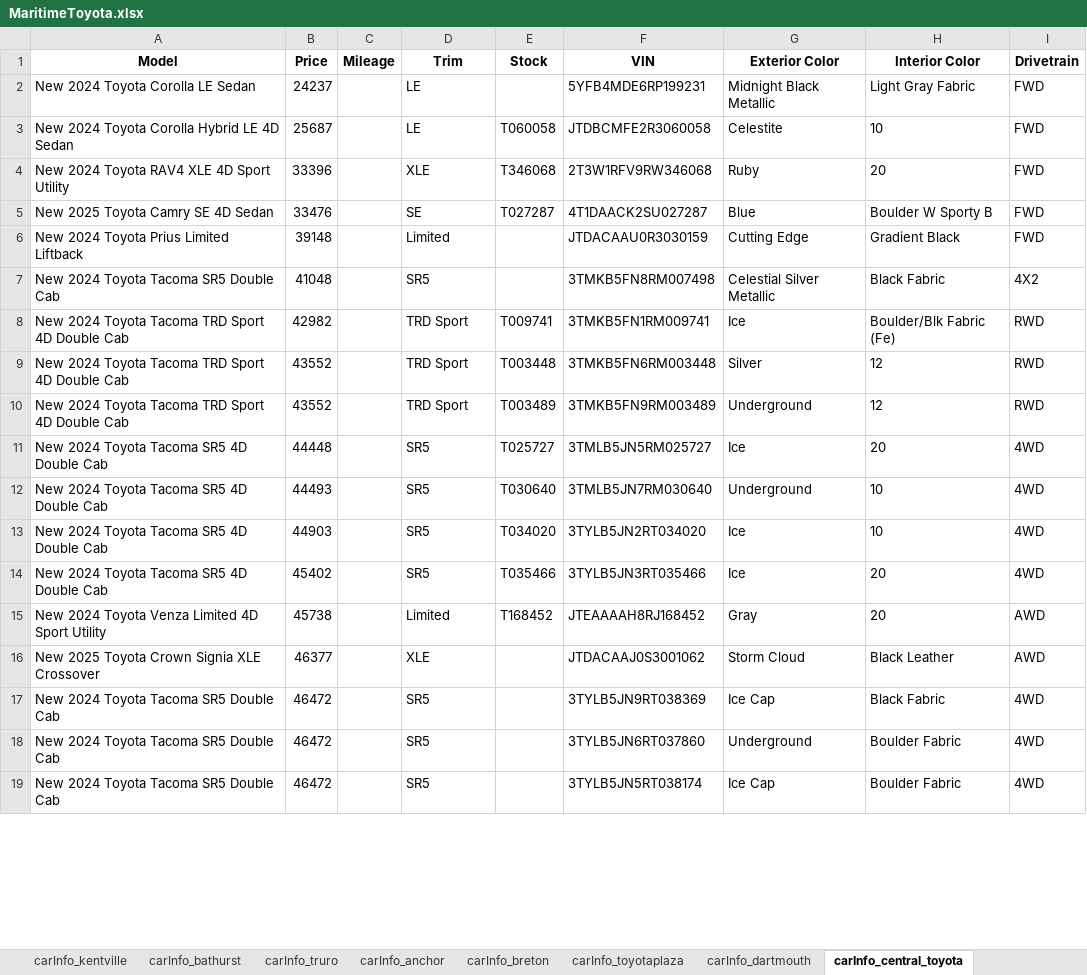
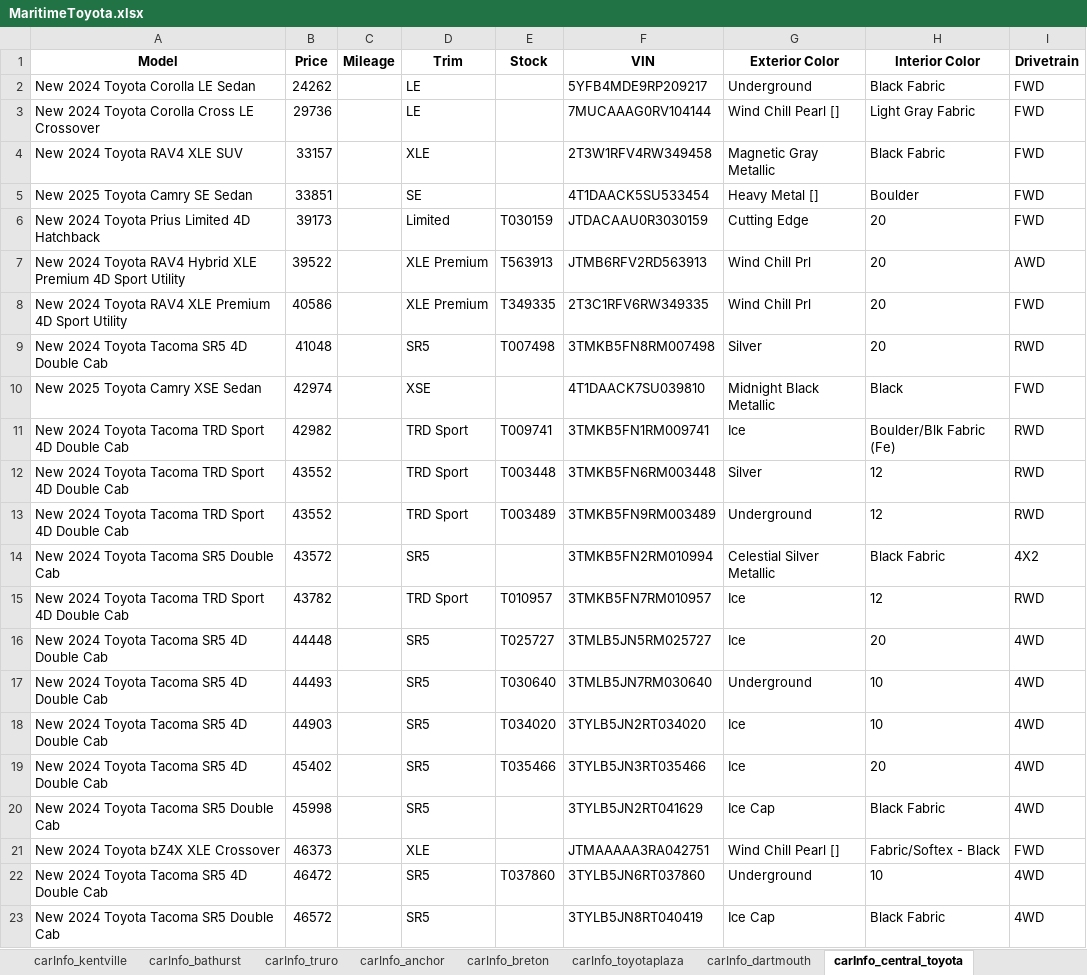
Before and after one commit to gitony0101/X4DS, an Excel workbook: Projects/scrapping_py/MaritimeToyota.xlsx, sheet carInfo_central_toyota, drawn as a sheet; only a part is shown; values as stored, in another font and other column widths than the file's, no borders; removed rows and columns are numbered as before the commit, all else as after; the diff covers the shown part only; the diff names each change by its address in the sheet, - before the commit and + after, or states it on an @@ line.

```diff
--- a/Projects/scrapping_py/MaritimeToyota.xlsx (sheet carInfo_central_toyota)
+++ b/Projects/scrapping_py/MaritimeToyota.xlsx (sheet carInfo_central_toyota)
-B2 (Price): 24237
+B2 (Price): 24262
-F2 (VIN): 5YFB4MDE6RP199231
+F2 (VIN): 5YFB4MDE9RP209217
-G2 (Exterior Color): Midnight Black Metallic
+G2 (Exterior Color): Underground
-H2 (Interior Color): Light Gray Fabric
+H2 (Interior Color): Black Fabric
-row 3: New 2024 Toyota Corolla Hybrid LE 4D Sedan | 25687 |  | LE | T060058 | JTDBCMFE2R3060058 | Celestite | 10 | FWD
-row 4: New 2024 Toyota RAV4 XLE 4D Sport Utility | 33396 |  | XLE | T346068 | 2T3W1RFV9RW346068 | Ruby | 20 | FWD
-row 5: New 2025 Toyota Camry SE 4D Sedan | 33476 |  | SE | T027287 | 4T1DAACK2SU027287 | Blue | Boulder W Sporty B | FWD
+row 3: New 2024 Toyota Corolla Cross LE Crossover | 29736 |  | LE |  | 7MUCAAAG0RV104144 | Wind Chill Pearl [] | Light Gray Fabric | FWD
+row 4: New 2024 Toyota RAV4 XLE SUV | 33157 |  | XLE |  | 2T3W1RFV4RW349458 | Magnetic Gray Metallic | Black Fabric | FWD
+row 5: New 2025 Toyota Camry SE Sedan | 33851 |  | SE |  | 4T1DAACK5SU533454 | Heavy Metal [] | Boulder | FWD
-A6 (Model): New 2024 Toyota Prius Limited Liftback
+A6 (Model): New 2024 Toyota Prius Limited 4D Hatchback
-B6 (Price): 39148
+B6 (Price): 39173
-E6 (Stock): (empty)
+E6 (Stock): T030159
-H6 (Interior Color): Gradient Black
+H6 (Interior Color): 20
-row 7: New 2024 Toyota Tacoma SR5 Double Cab | 41048 |  | SR5 |  | 3TMKB5FN8RM007498 | Celestial Silver Metallic | Black Fabric | 4X2
+row 7: New 2024 Toyota RAV4 Hybrid XLE Premium 4D Sport Utility | 39522 |  | XLE Premium | T563913 | JTMB6RFV2RD563913 | Wind Chill Prl | 20 | AWD
+row 8: New 2024 Toyota RAV4 XLE Premium 4D Sport Utility | 40586 |  | XLE Premium | T349335 | 2T3C1RFV6RW349335 | Wind Chill Prl | 20 | FWD
+row 9: New 2024 Toyota Tacoma SR5 4D Double Cab | 41048 |  | SR5 | T007498 | 3TMKB5FN8RM007498 | Silver | 20 | RWD
+row 10: New 2025 Toyota Camry XSE Sedan | 42974 |  | XSE |  | 4T1DAACK7SU039810 | Midnight Black Metallic | Black | FWD
+row 14: New 2024 Toyota Tacoma SR5 Double Cab | 43572 |  | SR5 |  | 3TMKB5FN2RM010994 | Celestial Silver Metallic | Black Fabric | 4X2
+row 15: New 2024 Toyota Tacoma TRD Sport 4D Double Cab | 43782 |  | TRD Sport | T010957 | 3TMKB5FN7RM010957 | Ice | 12 | RWD
-row 15: New 2024 Toyota Venza Limited 4D Sport Utility | 45738 |  | Limited | T168452 | JTEAAAAH8RJ168452 | Gray | 20 | AWD
-row 16: New 2025 Toyota Crown Signia XLE Crossover | 46377 |  | XLE |  | JTDACAAJ0S3001062 | Storm Cloud | Black Leather | AWD
-B20 (Price): 46472
+B20 (Price): 45998
-F20 (VIN): 3TYLB5JN9RT038369
+F20 (VIN): 3TYLB5JN2RT041629
+row 21: New 2024 Toyota bZ4X XLE Crossover | 46373 |  | XLE |  | JTMAAAAA3RA042751 | Wind Chill Pearl [] | Fabric/Softex - Black | FWD
-A22 (Model): New 2024 Toyota Tacoma SR5 Double Cab
+A22 (Model): New 2024 Toyota Tacoma SR5 4D Double Cab
-E22 (Stock): (empty)
+E22 (Stock): T037860
-H22 (Interior Color): Boulder Fabric
+H22 (Interior Color): 10
-B23 (Price): 46472
+B23 (Price): 46572
-F23 (VIN): 3TYLB5JN5RT038174
+F23 (VIN): 3TYLB5JN8RT040419
-H23 (Interior Color): Boulder Fabric
+H23 (Interior Color): Black Fabric
```
Also changed, not shown: 19 added rows, 13 removed rows and 20 edited cells elsewhere in this sheet, sheet carInfo_summerside, sheet data_part_1, sheet carInfo_gander, sheet carInfo_bathurst, sheet carInfo_oregans_halifax_toyota, sheet carInfo_toyotaplaza, 9 more sheets, other sheet tabs, Projects/scrapping_js/lexus_maritime/Lexus_Inventory.xlsx, 5 other files.
